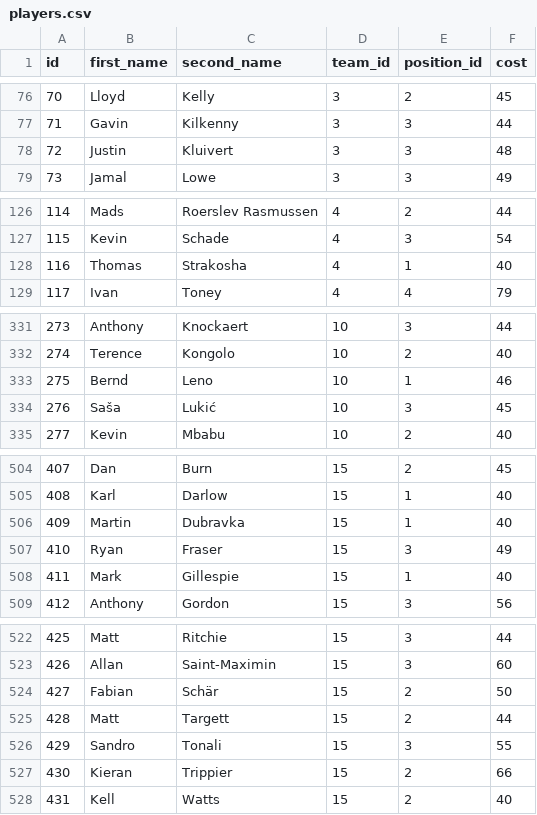
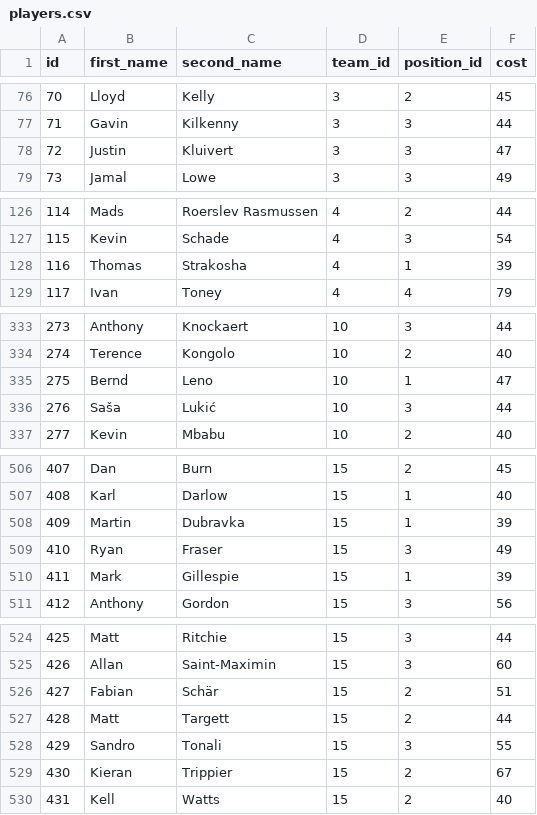
Before and after one commit to MoohamedElsayed/Fantasy-Premier-League-Scraper, a CSV file: fpl_data/players.csv, drawn as a sheet; only a part is shown, gaps mark what is left out; the diff covers the shown part only.

```diff
--- a/fpl_data/players.csv
+++ b/fpl_data/players.csv
@@ -77,3 +77,3 @@ id,first_name,second_name,team_id,position_id,cost
 71,Gavin,Kilkenny,3,3,44
-72,Justin,Kluivert,3,3,48
+72,Justin,Kluivert,3,3,47
 73,Jamal,Lowe,3,3,49
@@ -127,3 +127,3 @@ id,first_name,second_name,team_id,position_id,cost
 115,Kevin,Schade,4,3,54
-116,Thomas,Strakosha,4,1,40
+116,Thomas,Strakosha,4,1,39
 117,Ivan,Toney,4,4,79
@@ -332,4 +334,4 @@ id,first_name,second_name,team_id,position_id,cost
 274,Terence,Kongolo,10,2,40
-275,Bernd,Leno,10,1,46
-276,Saša,Lukić,10,3,45
+275,Bernd,Leno,10,1,47
+276,Saša,Lukić,10,3,44
 277,Kevin,Mbabu,10,2,40
@@ -505,5 +507,5 @@ id,first_name,second_name,team_id,position_id,cost
 408,Karl,Darlow,15,1,40
-409,Martin,Dubravka,15,1,40
+409,Martin,Dubravka,15,1,39
 410,Ryan,Fraser,15,3,49
-411,Mark,Gillespie,15,1,40
+411,Mark,Gillespie,15,1,39
 412,Anthony,Gordon,15,3,56
@@ -523,6 +525,6 @@ id,first_name,second_name,team_id,position_id,cost
 426,Allan,Saint-Maximin,15,3,60
-427,Fabian,Schär,15,2,50
+427,Fabian,Schär,15,2,51
 428,Matt,Targett,15,2,44
 429,Sandro,Tonali,15,3,55
-430,Kieran,Trippier,15,2,66
+430,Kieran,Trippier,15,2,67
 431,Kell,Watts,15,2,40
```
Also changed, not shown: 3 added rows and 31 edited cells elsewhere in this file, fpl_data/playersperformance.csv, 1 other file.
